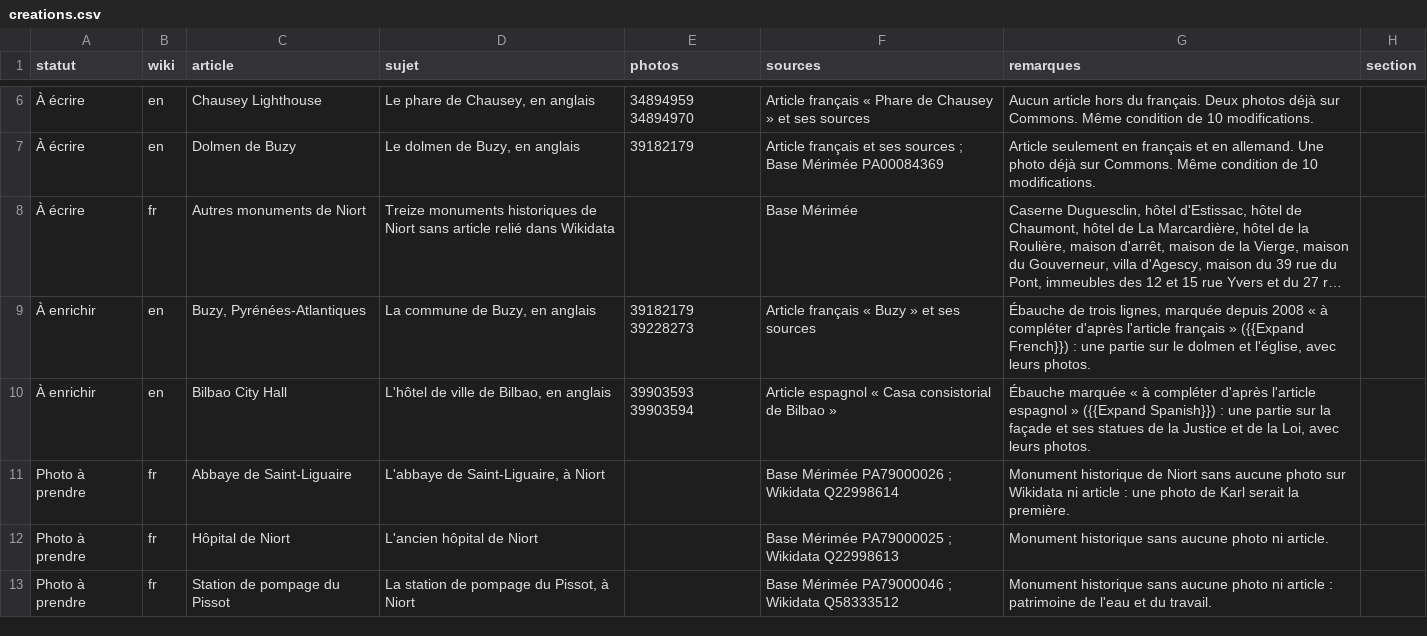
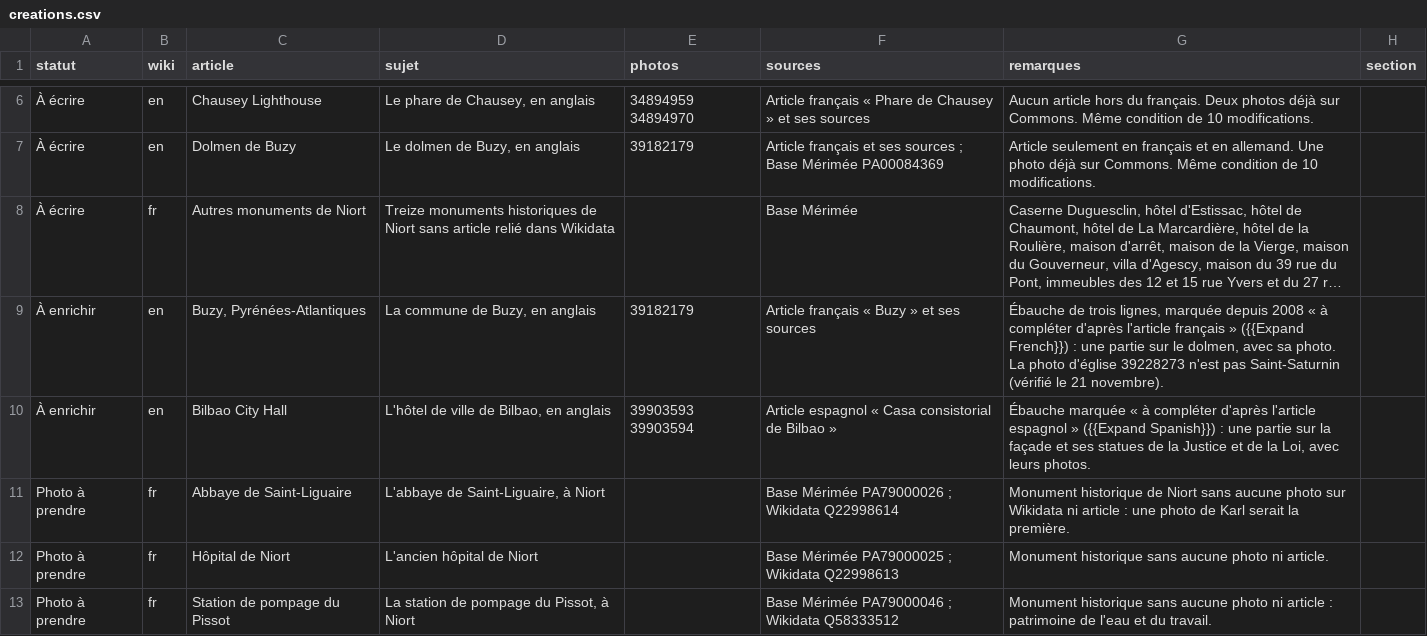
Before and after one commit to Willwonderc/PexelsWillwonder, a CSV file: docs/wiki-suivi/creations.csv, drawn as a sheet; only a part is shown, gaps mark what is left out; long unchanged cells end in …; the diff names each change by its address in the sheet, - before the commit and + after, or states it on an @@ line.

```diff
--- a/docs/wiki-suivi/creations.csv
+++ b/docs/wiki-suivi/creations.csv
-E9 (photos): 39182179 39228273
+E9 (photos): 39182179
-G9 (remarques): …sur le dolmen et l'église, avec leurs photos.
+G9 (remarques): …sur le dolmen, avec sa photo. La photo d'église 39228273 n'est pas Saint-Saturnin (vérifié le 21 novembre).
```
Also changed, not shown: docs/wiki-suivi/pistes.csv, 4 other files.
